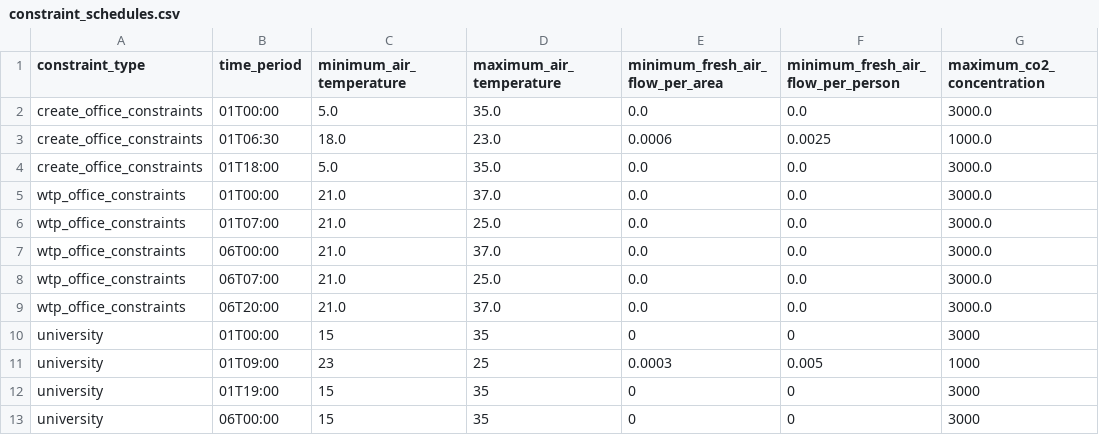
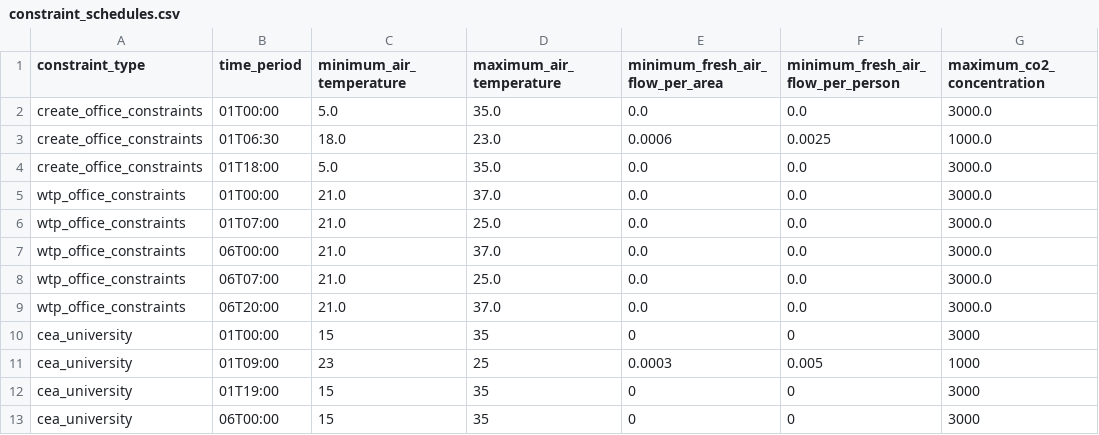
Before and after one commit to mesmo-dev/cobmo, a CSV file: data/constraint_schedules.csv, drawn as a sheet; only a part is shown; the diff names each change by its address in the sheet, - before the commit and + after, or states it on an @@ line.

Commit message:
data: Rename constraint schedule type

```diff
--- a/data/constraint_schedules.csv
+++ b/data/constraint_schedules.csv
-A10:A13 (constraint_type): university
+A10:A13 (constraint_type): cea_university
```
Also changed, not shown: data/zone_types.csv.
